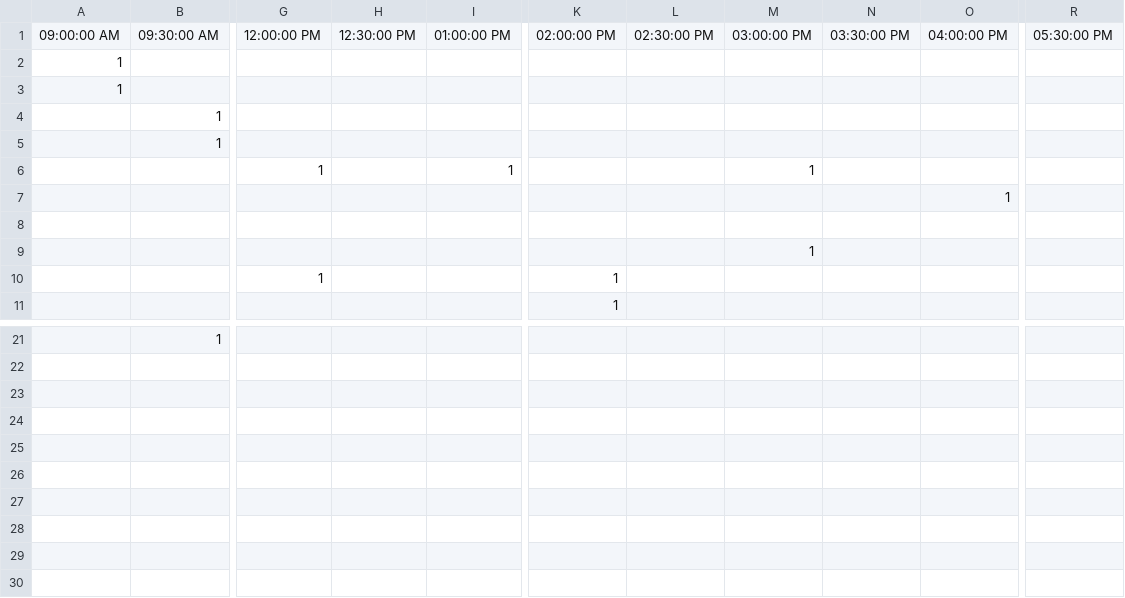
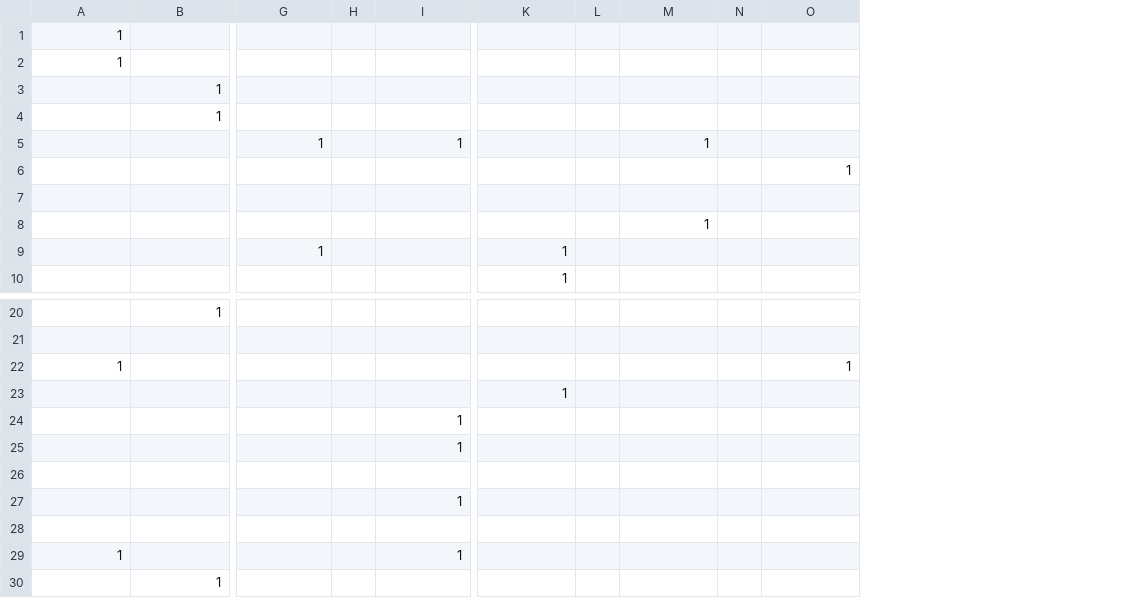
Before and after one commit to amul-mehta/Sparta, a CSV file: appointment.csv, drawn as a sheet; only a part is shown, gaps mark what is left out; removed rows and columns are numbered as before the commit, all else as after; rows hold the shown columns only; the diff names each change by its address in the sheet, - before the commit and + after, or states it on an @@ line.

```diff
--- a/appointment.csv
+++ b/appointment.csv
-column H, empty
+column H, empty
-column L, empty
+column L, empty
-column N, empty
+column N, empty
-column R, empty
-row 1: 09:00:00 AM | 09:30:00 AM | 12:00:00 PM | 12:30:00 PM | 01:00:00 PM | 02:00:00 PM | 02:30:00 PM | 03:00:00 PM | 03:30:00 PM | 04:00:00 PM | 05:30:00 PM
+row 22: 1 |  |  |  |  |  |  |  |  | 1
+row 23:  |  |  |  |  | 1
+row 24:  |  |  |  | 1
+row 25:  |  |  |  | 1
+row 26: (empty)
+row 27:  |  |  |  | 1
+row 28: (empty)
+row 29: 1 |  |  |  | 1
+row 30:  | 1
```
Also changed, not shown: 7 other files.
